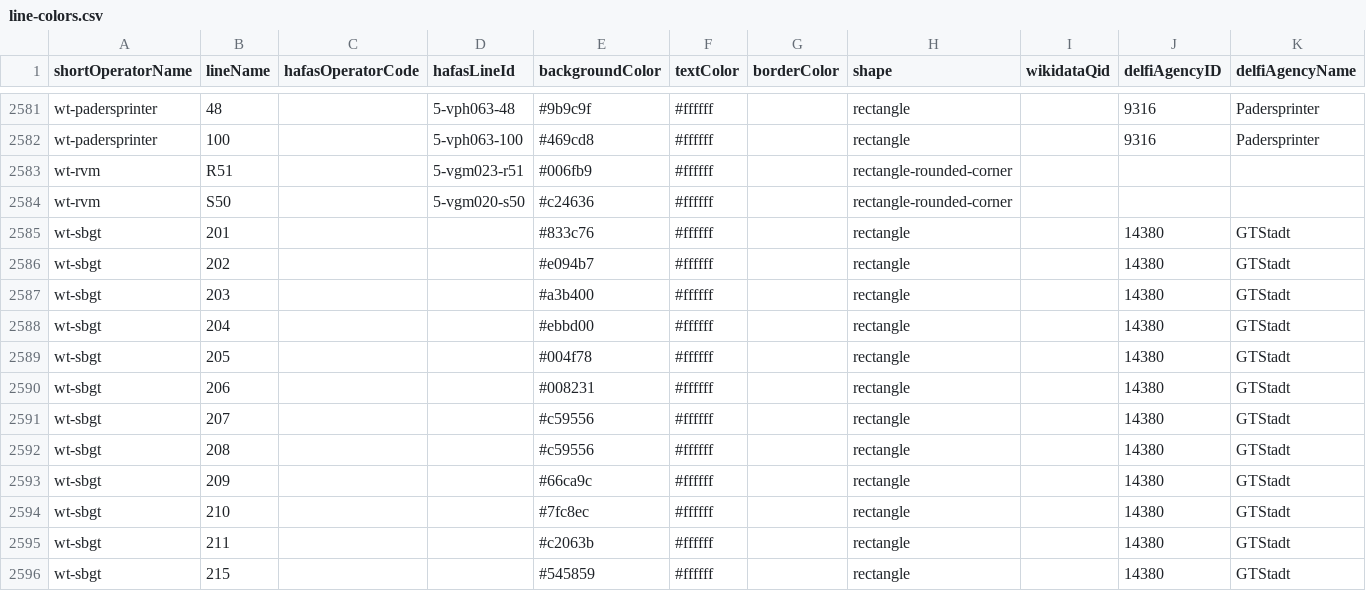
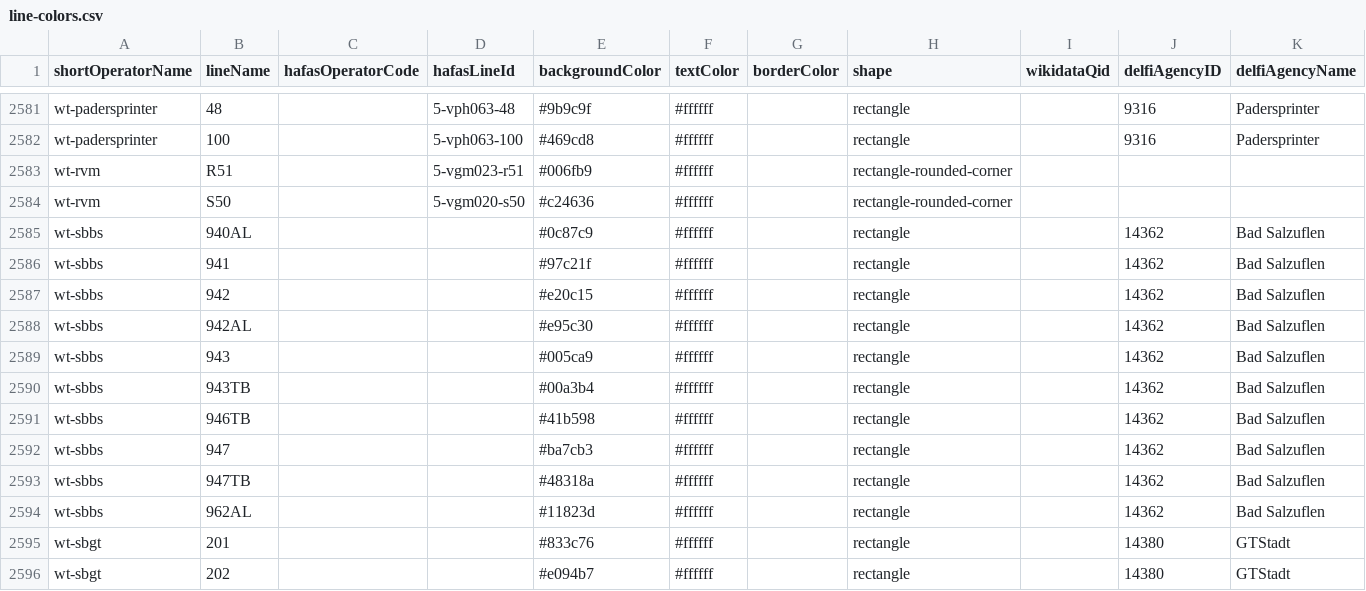
Before and after one commit to Traewelling/line-colors, a CSV file: line-colors.csv, drawn as a sheet; only a part is shown, gaps mark what is left out; the shorter side is filled out with more unchanged rows.

Commit message:
Add Stadtbus Bad Salzuflen

```diff
--- a/line-colors.csv
+++ b/line-colors.csv
@@ -2584,2 +2584,12 @@ wt-rvm,R51,,5-vgm023-r51,#006fb9,#ffffff,,rectangle-rounded-corner,,,
 wt-rvm,S50,,5-vgm020-s50,#c24636,#ffffff,,rectangle-rounded-corner,,,
+wt-sbbs,940AL,,,#0c87c9,#ffffff,,rectangle,,14362,Bad Salzuflen
+wt-sbbs,941,,,#97c21f,#ffffff,,rectangle,,14362,Bad Salzuflen
+wt-sbbs,942,,,#e20c15,#ffffff,,rectangle,,14362,Bad Salzuflen
+wt-sbbs,942AL,,,#e95c30,#ffffff,,rectangle,,14362,Bad Salzuflen
+wt-sbbs,943,,,#005ca9,#ffffff,,rectangle,,14362,Bad Salzuflen
+wt-sbbs,943TB,,,#00a3b4,#ffffff,,rectangle,,14362,Bad Salzuflen
+wt-sbbs,946TB,,,#41b598,#ffffff,,rectangle,,14362,Bad Salzuflen
+wt-sbbs,947,,,#ba7cb3,#ffffff,,rectangle,,14362,Bad Salzuflen
+wt-sbbs,947TB,,,#48318a,#ffffff,,rectangle,,14362,Bad Salzuflen
+wt-sbbs,962AL,,,#11823d,#ffffff,,rectangle,,14362,Bad Salzuflen
 wt-sbgt,201,,,#833c76,#ffffff,,rectangle,,14380,GTStadt
```
Also changed, not shown: 1 other file.
